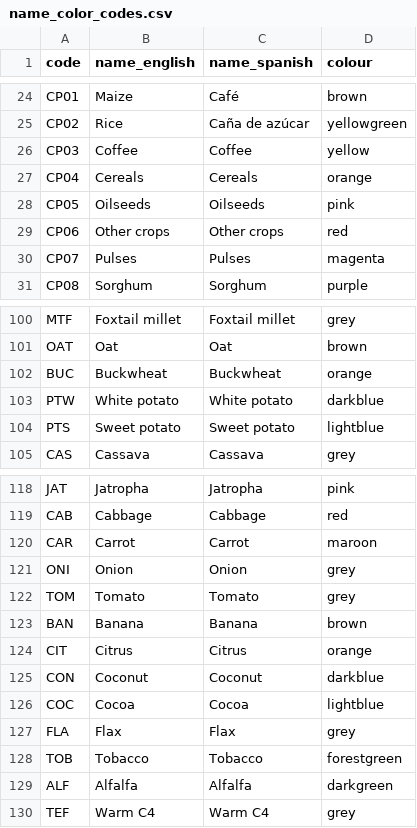
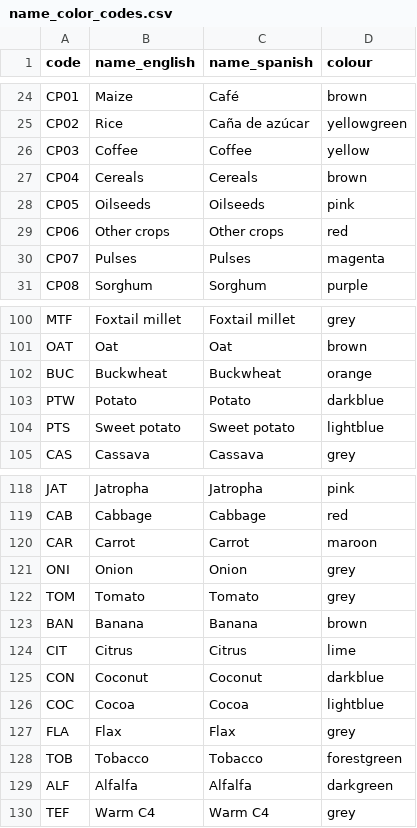
Before and after one commit to ClimateCompatibleGrowth/osemosys-cloud-visualization, a CSV file: name_color_codes.csv, drawn as a sheet; only a part is shown, gaps mark what is left out.

Commit message:
Updated name_color_codes.csv

```diff
--- a/name_color_codes.csv
+++ b/name_color_codes.csv
@@ -26,3 +26,3 @@ CP02,Rice,Caña de azúcar,yellowgreen
 CP03,Coffee,Coffee,yellow
-CP04,Cereals,Cereals,orange
+CP04,Cereals,Cereals,brown
 CP05,Oilseeds,Oilseeds,pink
@@ -102,3 +102,3 @@ OAT,Oat,Oat,brown
 BUC,Buckwheat,Buckwheat,orange
-PTW,White potato,White potato,darkblue
+PTW,Potato,Potato,darkblue
 PTS,Sweet potato,Sweet potato,lightblue
@@ -123,3 +123,3 @@ TOM,Tomato,Tomato,grey
 BAN,Banana,Banana,brown
-CIT,Citrus,Citrus,orange
+CIT,Citrus,Citrus,lime
 CON,Coconut,Coconut,darkblue
```
